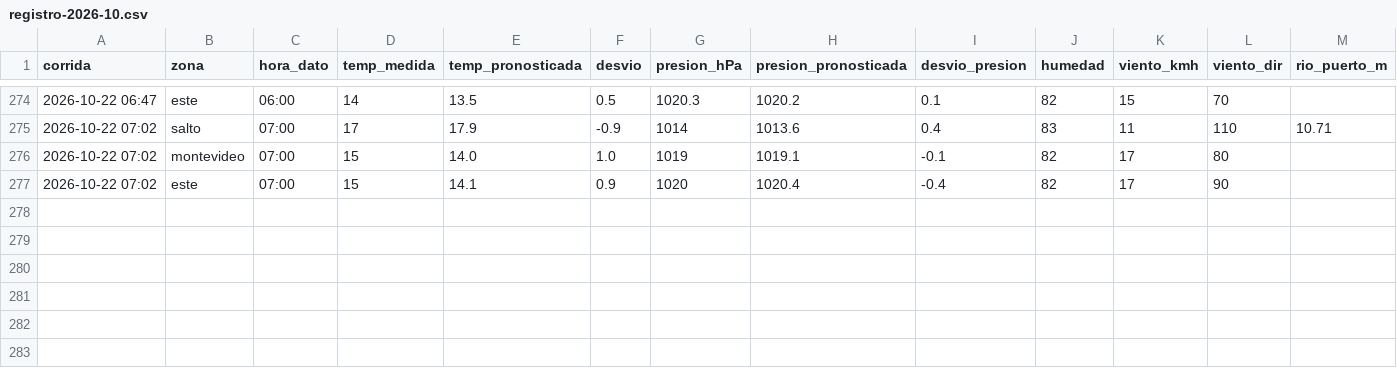
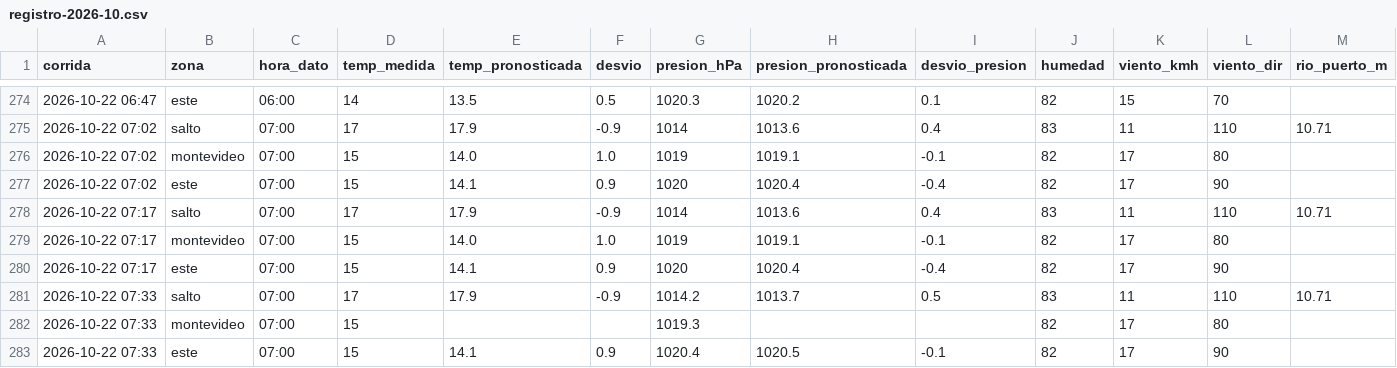
Before and after one commit to PatricioFerreira/Predictor-Noesis, a CSV file: data/historial/registro-2026-10.csv, drawn as a sheet; only a part is shown, gaps mark what is left out; rows hold the shown columns only; the diff names each change by its address in the sheet, - before the commit and + after, or states it on an @@ line.

Commit message:
Datos 2026-10-22T10:42Z

```diff
--- a/data/historial/registro-2026-10.csv
+++ b/data/historial/registro-2026-10.csv
+row 278: 2026-10-22 07:17 | salto | 07:00 | 17 | 17.9 | -0.9 | 1014 | 1013.6 | 0.4 | 83 | 11 | 110 | 10.71
+row 279: 2026-10-22 07:17 | montevideo | 07:00 | 15 | 14.0 | 1.0 | 1019 | 1019.1 | -0.1 | 82 | 17 | 80
+row 280: 2026-10-22 07:17 | este | 07:00 | 15 | 14.1 | 0.9 | 1020 | 1020.4 | -0.4 | 82 | 17 | 90
+row 281: 2026-10-22 07:33 | salto | 07:00 | 17 | 17.9 | -0.9 | 1014.2 | 1013.7 | 0.5 | 83 | 11 | 110 | 10.71
+row 282: 2026-10-22 07:33 | montevideo | 07:00 | 15 |  |  | 1019.3 |  |  | 82 | 17 | 80
+row 283: 2026-10-22 07:33 | este | 07:00 | 15 | 14.1 | 0.9 | 1020.4 | 1020.5 | -0.1 | 82 | 17 | 90
```
Also changed, not shown: 9 other files.
